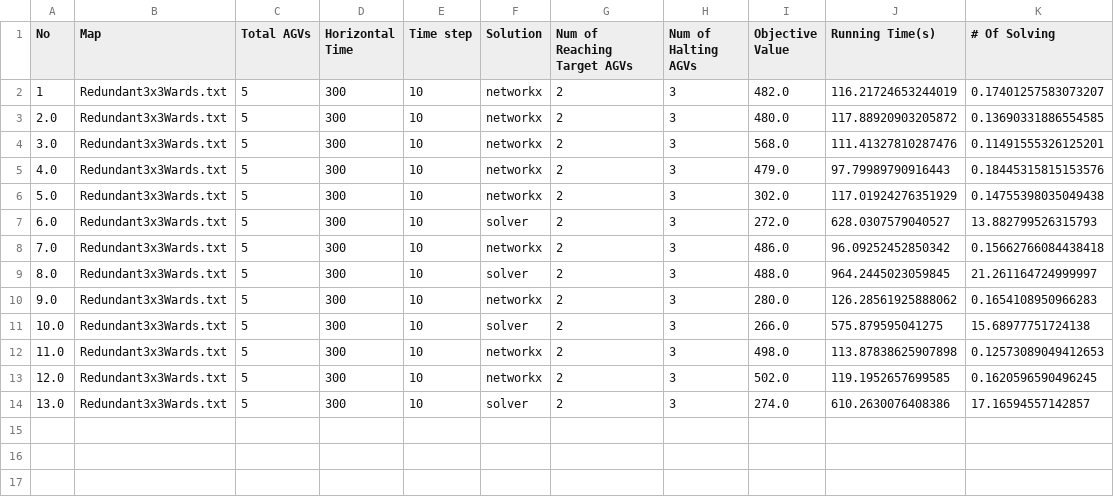
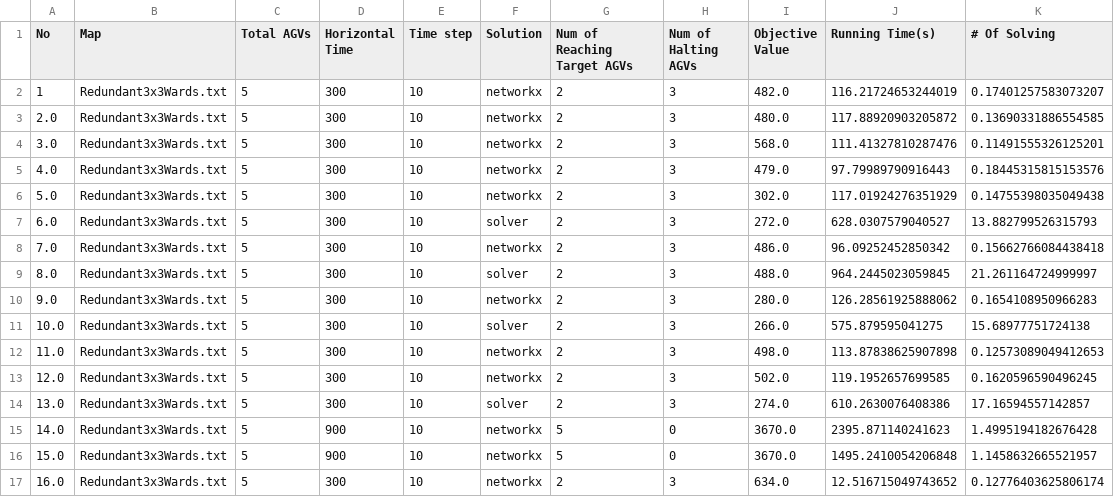
Before and after one commit to hivx/code-sm-AGV, a CSV file: Log.csv, drawn as a sheet; the diff names each change by its address in the sheet, - before the commit and + after, or states it on an @@ line.

```diff
--- a/Log.csv
+++ b/Log.csv
+row 15: 14.0 | Redundant3x3Wards.txt | 5 | 900 | 10 | networkx | 5 | 0 | 3670.0 | 2395.871140241623 | 1.4995194182676428
+row 16: 15.0 | Redundant3x3Wards.txt | 5 | 900 | 10 | networkx | 5 | 0 | 3670.0 | 1495.2410054206848 | 1.1458632665521957
+row 17: 16.0 | Redundant3x3Wards.txt | 5 | 300 | 10 | networkx | 2 | 3 | 634.0 | 12.516715049743652 | 0.12776403625806174
```
Also changed, not shown: 28 other files.
